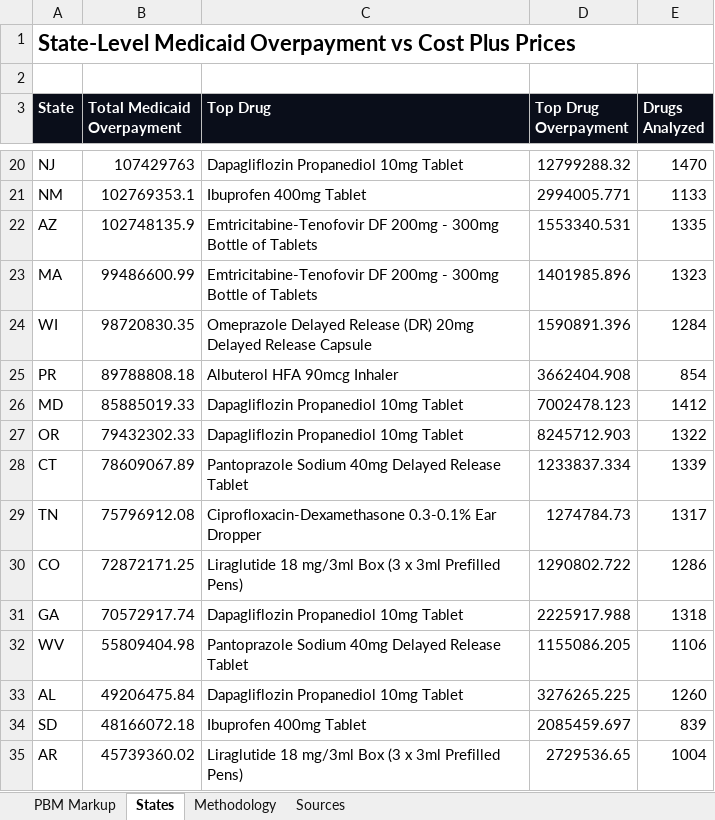
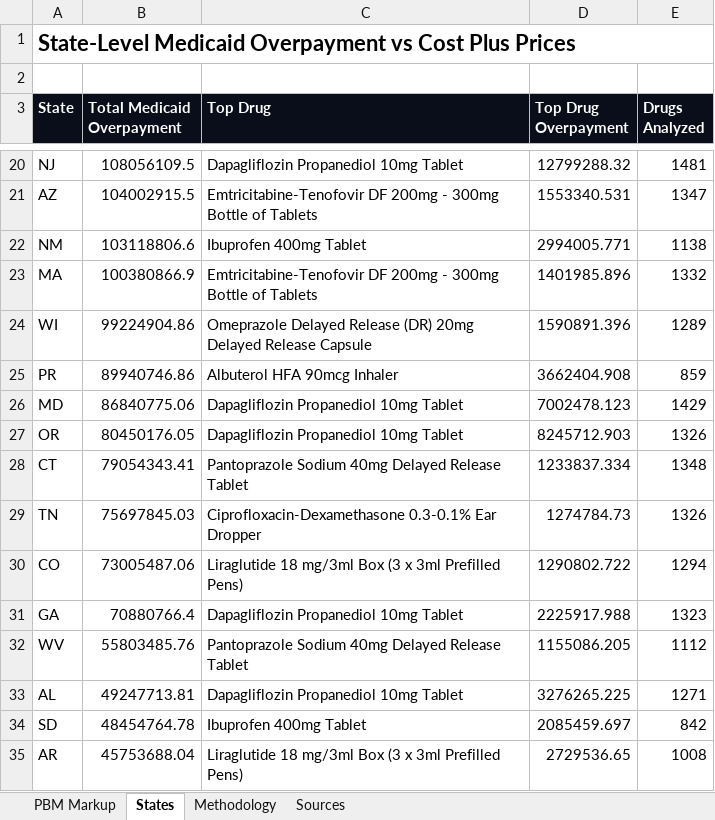
Before and after one commit to AgastyaDhar/costplus-arbitrage, an Excel workbook: costplus_suite/output/PBM_Markup_Analysis.xlsx, sheet States, drawn as a sheet; only a part is shown, gaps mark what is left out; values as stored, in another font and other column widths than the file's, no borders; removed rows and columns are numbered as before the commit, all else as after; the diff covers the shown part only; the diff names each change by its address in the sheet, - before the commit and + after, or states it on an @@ line.

```diff
--- a/costplus_suite/output/PBM_Markup_Analysis.xlsx (sheet States)
+++ b/costplus_suite/output/PBM_Markup_Analysis.xlsx (sheet States)
-B20 (Total Medicaid Overpayment): 107429763
+B20 (Total Medicaid Overpayment): 108056109.5
-E20 (Drugs Analyzed): 1470
+E20 (Drugs Analyzed): 1481
-row 21: NM | 102769353.1 | Ibuprofen 400mg Tablet | 2994005.771 | 1133
-B21 (Total Medicaid Overpayment): 102748135.9
+B21 (Total Medicaid Overpayment): 104002915.5
-E21 (Drugs Analyzed): 1335
+E21 (Drugs Analyzed): 1347
+row 22: NM | 103118806.6 | Ibuprofen 400mg Tablet | 2994005.771 | 1138
-B23 (Total Medicaid Overpayment): 99486600.99
+B23 (Total Medicaid Overpayment): 100380866.9
-E23 (Drugs Analyzed): 1323
+E23 (Drugs Analyzed): 1332
-B24 (Total Medicaid Overpayment): 98720830.35
+B24 (Total Medicaid Overpayment): 99224904.86
-E24 (Drugs Analyzed): 1284
+E24 (Drugs Analyzed): 1289
-B25 (Total Medicaid Overpayment): 89788808.18
+B25 (Total Medicaid Overpayment): 89940746.86
-E25 (Drugs Analyzed): 854
+E25 (Drugs Analyzed): 859
-B26 (Total Medicaid Overpayment): 85885019.33
+B26 (Total Medicaid Overpayment): 86840775.06
-E26 (Drugs Analyzed): 1412
+E26 (Drugs Analyzed): 1429
-B27 (Total Medicaid Overpayment): 79432302.33
+B27 (Total Medicaid Overpayment): 80450176.05
-E27 (Drugs Analyzed): 1322
+E27 (Drugs Analyzed): 1326
-B28 (Total Medicaid Overpayment): 78609067.89
+B28 (Total Medicaid Overpayment): 79054343.41
-E28 (Drugs Analyzed): 1339
+E28 (Drugs Analyzed): 1348
-B29 (Total Medicaid Overpayment): 75796912.08
+B29 (Total Medicaid Overpayment): 75697845.03
-E29 (Drugs Analyzed): 1317
+E29 (Drugs Analyzed): 1326
-B30 (Total Medicaid Overpayment): 72872171.25
+B30 (Total Medicaid Overpayment): 73005487.06
-E30 (Drugs Analyzed): 1286
+E30 (Drugs Analyzed): 1294
-B31 (Total Medicaid Overpayment): 70572917.74
+B31 (Total Medicaid Overpayment): 70880766.4
-E31 (Drugs Analyzed): 1318
+E31 (Drugs Analyzed): 1323
-B32 (Total Medicaid Overpayment): 55809404.98
+B32 (Total Medicaid Overpayment): 55803485.76
-E32 (Drugs Analyzed): 1106
+E32 (Drugs Analyzed): 1112
-B33 (Total Medicaid Overpayment): 49206475.84
+B33 (Total Medicaid Overpayment): 49247713.81
-E33 (Drugs Analyzed): 1260
+E33 (Drugs Analyzed): 1271
-B34 (Total Medicaid Overpayment): 48166072.18
+B34 (Total Medicaid Overpayment): 48454764.78
-E34 (Drugs Analyzed): 839
+E34 (Drugs Analyzed): 842
-B35 (Total Medicaid Overpayment): 45739360.02
+B35 (Total Medicaid Overpayment): 45753688.04
-E35 (Drugs Analyzed): 1004
+E35 (Drugs Analyzed): 1008
```
Also changed, not shown: 71 edited cells elsewhere in this sheet, sheet PBM Markup, 10 other files.
